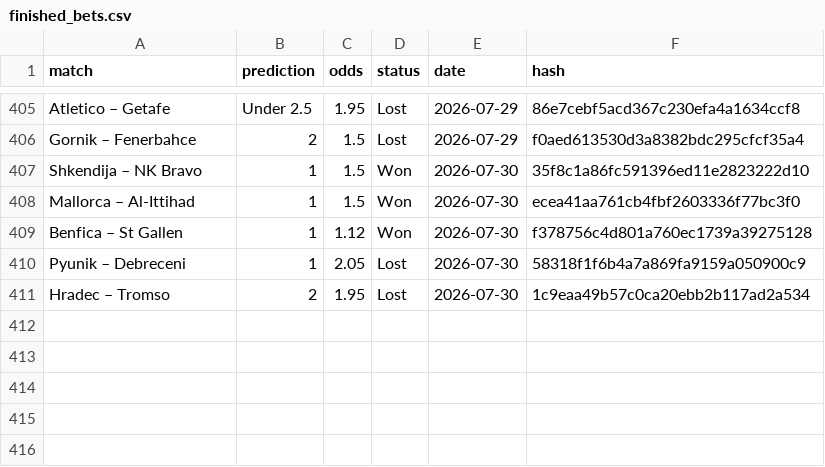
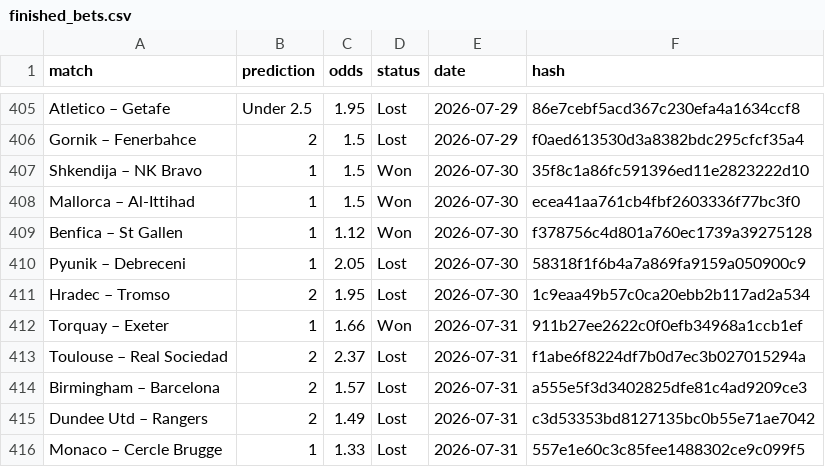
Before and after one commit to dchumari/bet-history, a CSV file: data/finished_bets.csv, drawn as a sheet; only a part is shown, gaps mark what is left out; the diff names each change by its address in the sheet, - before the commit and + after, or states it on an @@ line.

```diff
--- a/data/finished_bets.csv
+++ b/data/finished_bets.csv
+row 412: Torquay – Exeter | 1 | 1.66 | Won | 2026-07-31 | 911b27ee2622c0f0efb34968a1ccb1ef
+row 413: Toulouse – Real Sociedad | 2 | 2.37 | Lost | 2026-07-31 | f1abe6f8224df7b0d7ec3b027015294a
+row 414: Birmingham – Barcelona | 2 | 1.57 | Lost | 2026-07-31 | a555e5f3d3402825dfe81c4ad9209ce3
+row 415: Dundee Utd – Rangers | 2 | 1.49 | Lost | 2026-07-31 | c3d53353bd8127135bc0b55e71ae7042
+row 416: Monaco – Cercle Brugge | 1 | 1.33 | Lost | 2026-07-31 | 557e1e60c3c85fee1488302ce9c099f5
```
Also changed, not shown: 1 other file.
